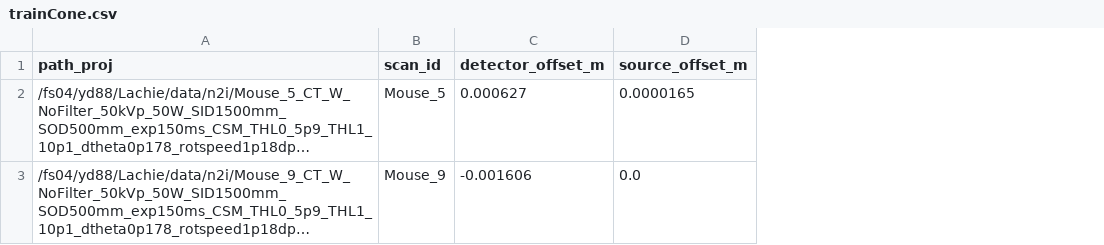
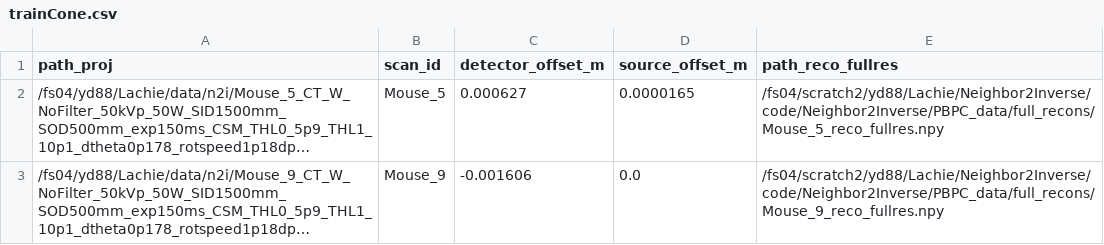
Before and after one commit to lachjharris/Neighbor2Inverse_cone_beam, a CSV file: Neighbor2Inverse/PBPC_data/trainCone.csv, drawn as a sheet; long unchanged cells end in …; the diff names each change by its address in the sheet, - before the commit and + after, or states it on an @@ line.

Commit message:
Cone dataset: add path_reco_fullres column for L_reg's full-res input

```diff
--- a/Neighbor2Inverse/PBPC_data/trainCone.csv
+++ b/Neighbor2Inverse/PBPC_data/trainCone.csv
+column E (path_reco_fullres), rows 2-3: /fs04/scratch2/yd88/Lachie/Neighbor2Inverse/code/Neighbor2Inverse/PBPC_data/full_recons/Mouse_5_reco_fullres.npy | /fs04/scratch2/yd88/Lachie/Neighbor2Inverse/code/Neighbor2Inverse/PBPC_data/full_recons/Mouse_9_reco_fullres.npy
```
Also changed, not shown: Neighbor2Inverse/PBPC_data/valCone.csv, 4 other files.
